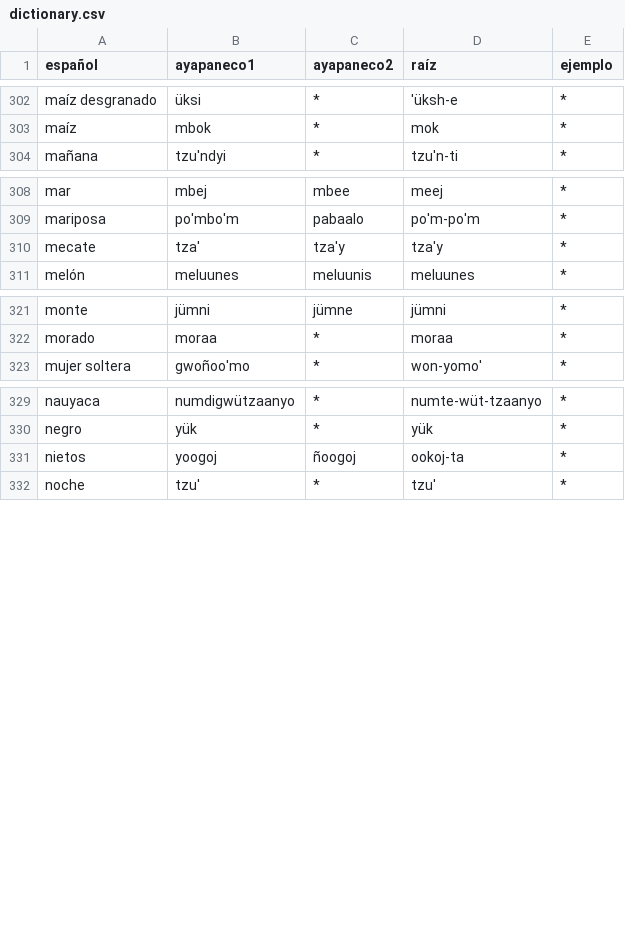
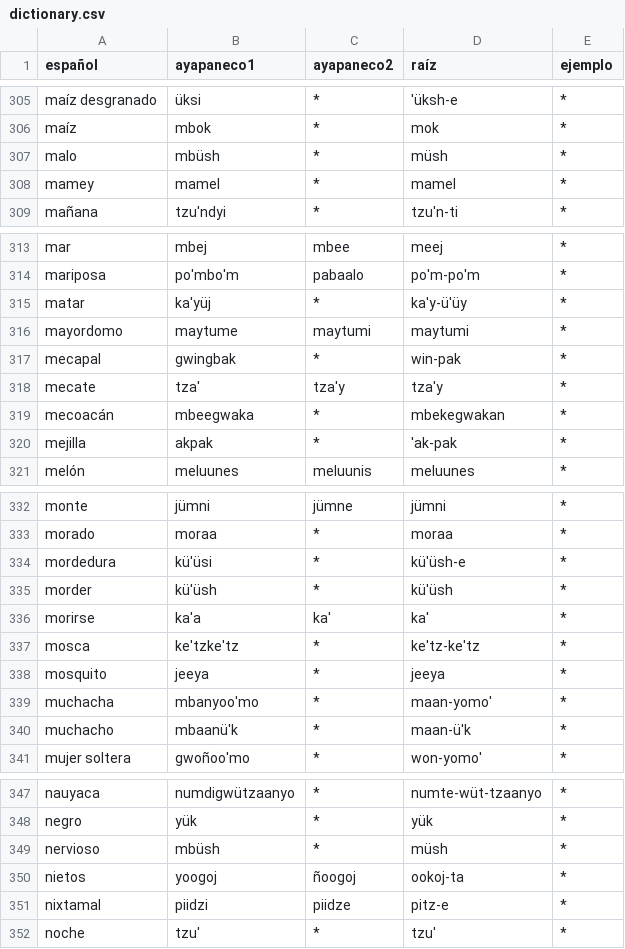
Before and after one commit to jhon-ran/ayapabot, a CSV file: db/dictionary.csv, drawn as a sheet; only a part is shown, gaps mark what is left out; the diff covers the shown part only.

Commit message:
add vocab

```diff
--- a/db/dictionary.csv
+++ b/db/dictionary.csv
@@ -303,2 +306,4 @@ maíz desgranado,üksi,*,'üksh-e,*
 maíz,mbok,*,mok,*
+malo,mbüsh,*,müsh,*
+mamey,mamel,*,mamel,*
 mañana,tzu'ndyi,*,tzu'n-ti,*
@@ -309,3 +314,8 @@ mar,mbej,mbee,meej,*
 mariposa,po'mbo'm,pabaalo,po'm-po'm,*
+matar,ka'yüj,*,ka'y-ü'üy,*
+mayordomo,maytume,maytumi,maytumi,*
+mecapal,gwingbak,*,win-pak,*
 mecate,tza',tza'y,tza'y,*
+mecoacán,mbeegwaka,*,mbekegwakan,*
+mejilla,akpak,*,'ak-pak,*
 melón,meluunes,meluunis,meluunes,*
@@ -322,2 +333,9 @@ monte,jümni,jümne,jümni,*
 morado,moraa,*,moraa,*
+mordedura,kü'üsi,*,kü'üsh-e,*
+morder,kü'üsh,*,kü'üsh,*
+morirse,ka'a,ka',ka',*
+mosca,ke'tzke'tz,*,ke'tz-ke'tz,*
+mosquito,jeeya,*,jeeya,*
+muchacha,mbanyoo'mo,*,maan-yomo',*
+muchacho,mbaanü'k,*,maan-ü'k,*
 mujer soltera,gwoñoo'mo,*,won-yomo',*
@@ -330,3 +348,5 @@ nauyaca,numdigwützaanyo,*,numte-wüt-tzaanyo,*
 negro,yük,*,yük,*
+nervioso,mbüsh,*,müsh,*
 nietos,yoogoj,ñoogoj,ookoj-ta,*
+nixtamal,piidzi,piidze,pitz-e,*
 noche,tzu',*,tzu',*
```
Also changed, not shown: 4 added rows elsewhere in this file.
